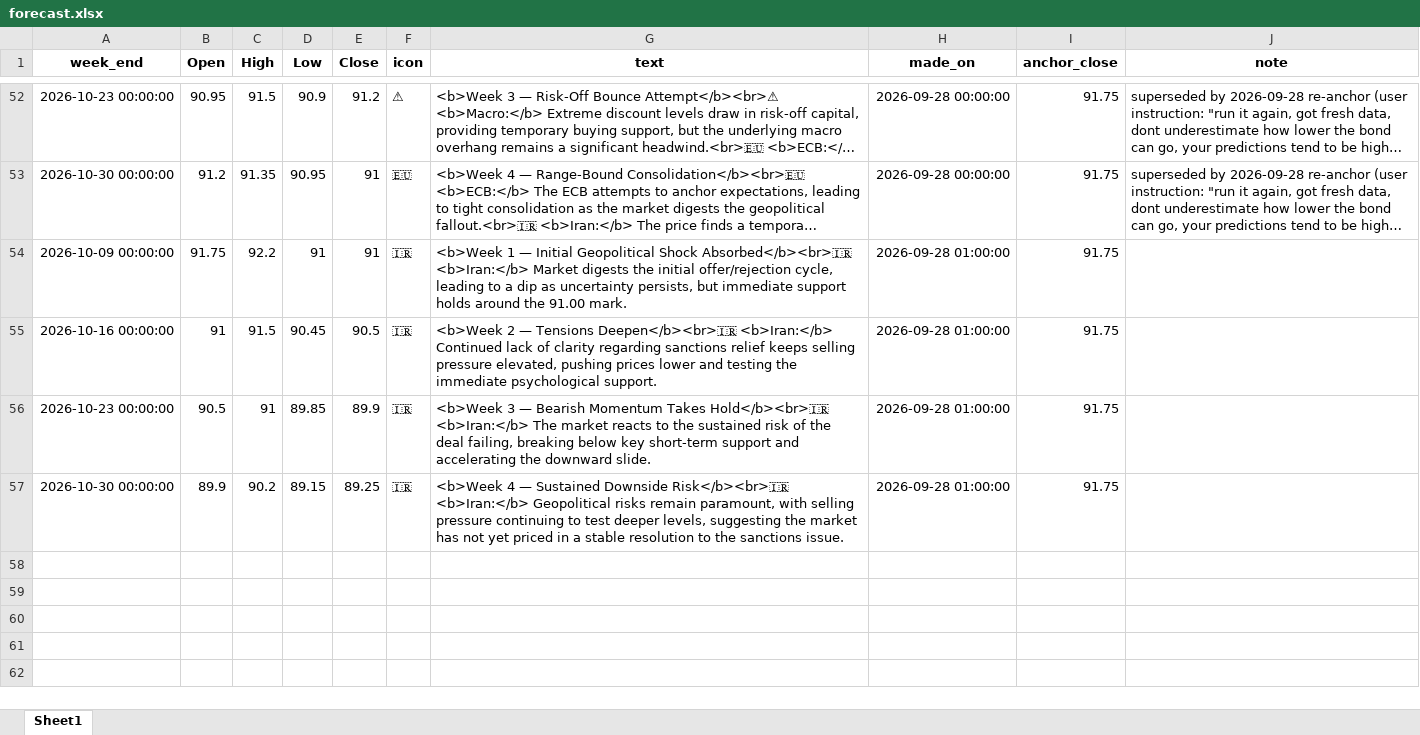
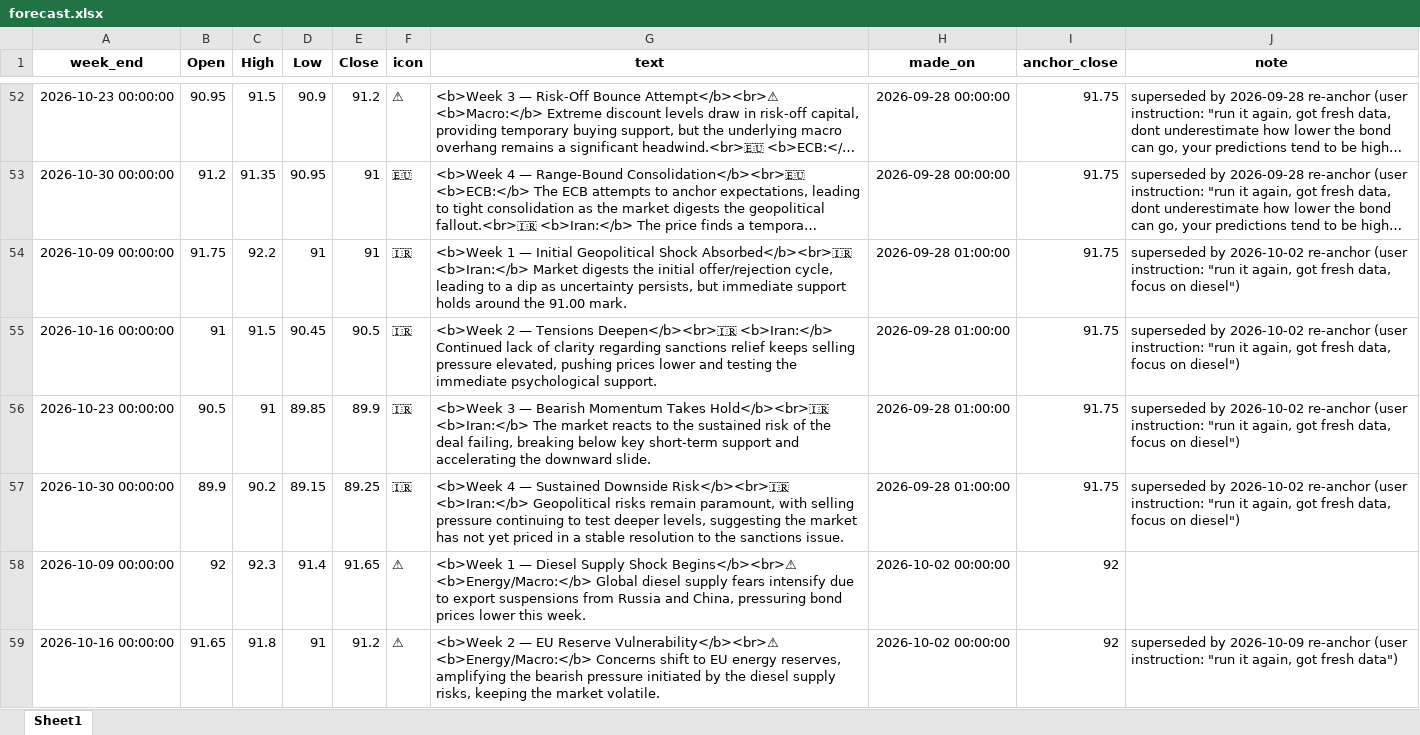
Before and after one commit to mdipietro09/ClaudeCodeAI, an Excel workbook: BONDchart/forecast.xlsx, sheet Sheet1, drawn as a sheet; only a part is shown, gaps mark what is left out; long unchanged cells end in …; values as stored, in another font and other column widths than the file's, no borders; the diff covers the shown part only; the diff names each change by its address in the sheet, - before the commit and + after, or states it on an @@ line.

```diff
--- a/BONDchart/forecast.xlsx (sheet Sheet1)
+++ b/BONDchart/forecast.xlsx (sheet Sheet1)
-J54:J57 (note): (empty)
+J54:J57 (note): superseded by 2026-10-02 re-anchor (user instruction: "run it again, got fresh data, focus on diesel")
+row 58: 2026-10-09 00:00:00 | 92 | 92.3 | 91.4 | 91.65 | ⚠ | <b>Week 1 — Diesel Supply Shock Begins</b><br>⚠ <b>Energy/Macro:</b> Global diesel supply fears intensify due to export suspensions from Russia and China, pressuring bond prices lower this week. | 2026-10-02 00:00:00 | 92
+row 59: 2026-10-16 00:00:00 | 91.65 | 91.8 | 91 | 91.2 | ⚠ | <b>Week 2 — EU Reserve Vulnerability</b><br>⚠ <b>Energy/Macro:</b> Concerns shift to EU energy reserves, amplifying the bearish pressure initiated by the diesel supply risks, keeping the market volatile. | 2026-10-02 00:00:00 | 92 | superseded by 2026-10-09 re-anchor (user instruction: "run it again, got fresh data")
```
Also changed, not shown: 6 added rows elsewhere in this sheet, BONDchart/macro.xlsx, GYMapp/gains.xlsx, 5 other files.
